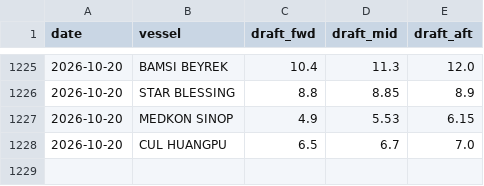
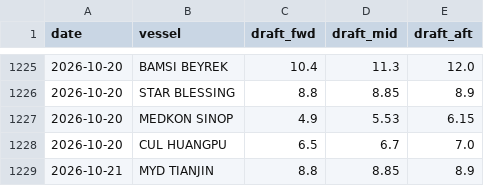
Before and after one commit to LeahLiuL/Claw-Report, a CSV file: rob_data/draft_history.csv, drawn as a sheet; only a part is shown, gaps mark what is left out.

```diff
--- a/rob_data/draft_history.csv
+++ b/rob_data/draft_history.csv
@@ -1228 +1228,2 @@ date,vessel,draft_fwd,draft_mid,draft_aft
 2026-10-20,CUL HUANGPU,6.5,6.7,7.0
+2026-10-21,MYD TIANJIN,8.8,8.85,8.9
```
Also changed, not shown: rob_data/rob_history.csv, 2 other files.
